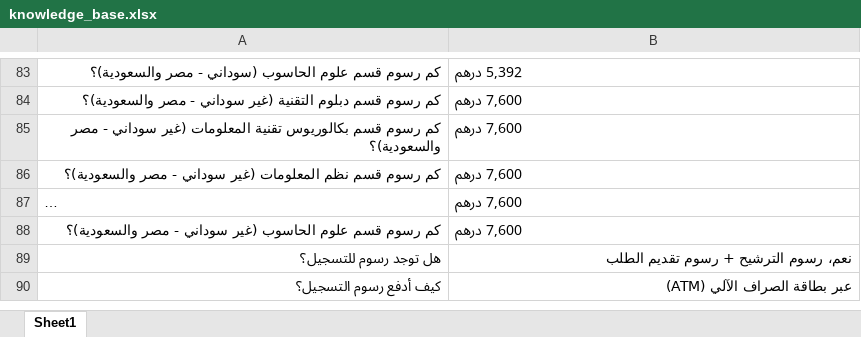
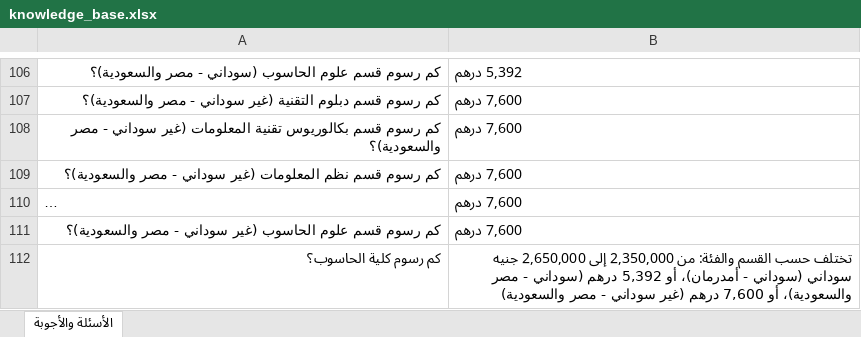
Before and after one commit to muffiitit-arch/ust-chatbot, an Excel workbook: knowledge_base.xlsx, sheet الأسئلة والأجوبة, drawn as a sheet; only a part is shown, gaps mark what is left out; the shorter side is filled out with more unchanged rows; long unchanged cells end in …; values as stored, in another font and other column widths than the file's, no borders; the diff covers the shown part only; the diff names each change by its address in the sheet, - before the commit and + after, or states it on an @@ line.

```diff
--- a/knowledge_base.xlsx (sheet الأسئلة والأجوبة)
+++ b/knowledge_base.xlsx (sheet الأسئلة والأجوبة)
-sheet tab: Sheet1
+sheet tab: الأسئلة والأجوبة
+row 112: كم رسوم كلية الحاسوب؟ | تختلف حسب القسم والفئة: من 2,350,000 إلى 2,650,000 جنيه سوداني (سوداني - أمدرمان)، أو 5,392 درهم (سوداني - مصر والسعودية)، أو 7,600 درهم (غير سوداني - مصر والسعودية)
```
Also changed, not shown: 23 added rows, 1 moved row and 1 edited cell elsewhere in this sheet, 1 other file.
